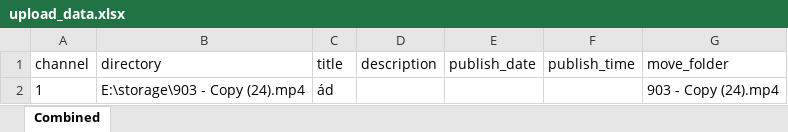
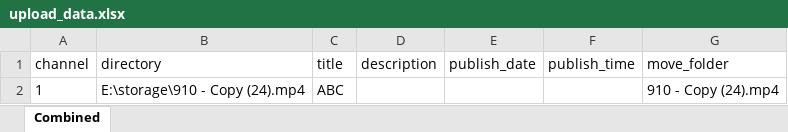
Before and after one commit to megumin123578/automation_app, an Excel workbook: upload_data.xlsx, sheet Combined, drawn as a sheet; values as stored, in another font and other column widths than the file's, no borders; the diff names each change by its address in the sheet, - before the commit and + after, or states it on an @@ line.

```diff
--- a/upload_data.xlsx (sheet Combined)
+++ b/upload_data.xlsx (sheet Combined)
-B2 (directory): E:\storage\903 - Copy (24).mp4
+B2 (directory): E:\storage\910 - Copy (24).mp4
-C2 (title): ád
+C2 (title): ABC
-G2 (move_folder): 903 - Copy (24).mp4
+G2 (move_folder): 910 - Copy (24).mp4
```
Also changed, not shown: upload/Siuuu.xlsx, upload/abc.xlsx, 10 other files.
